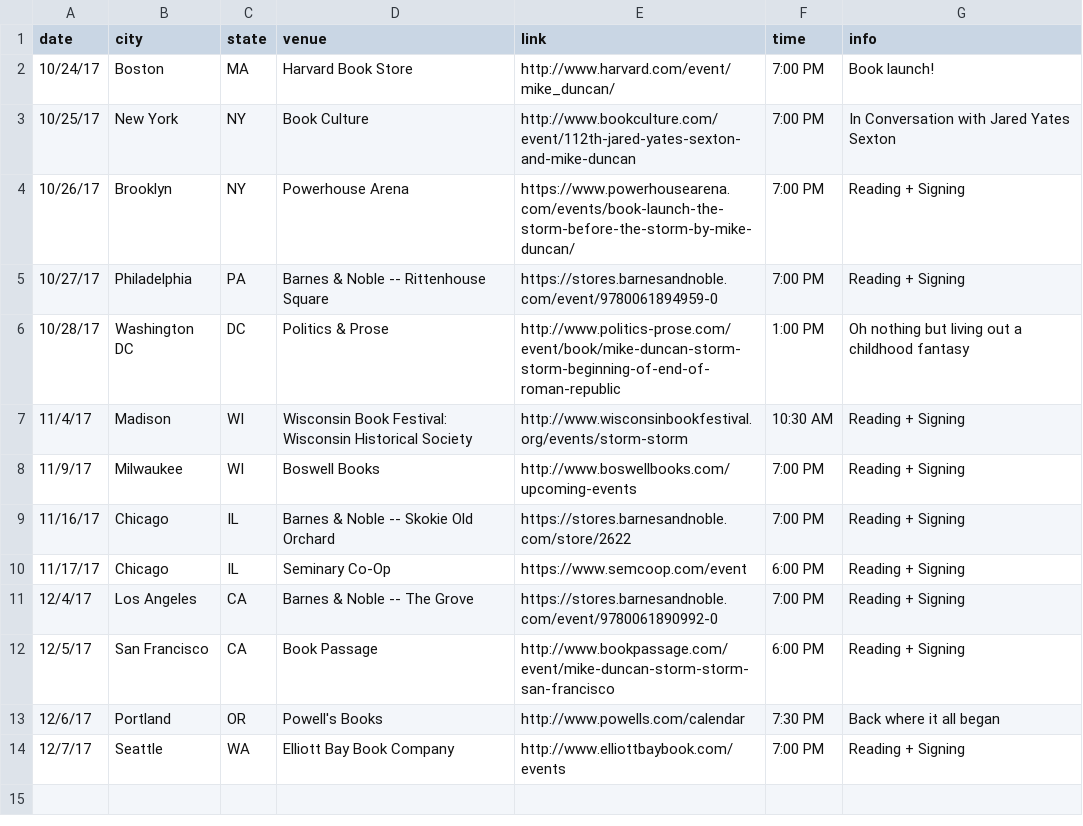
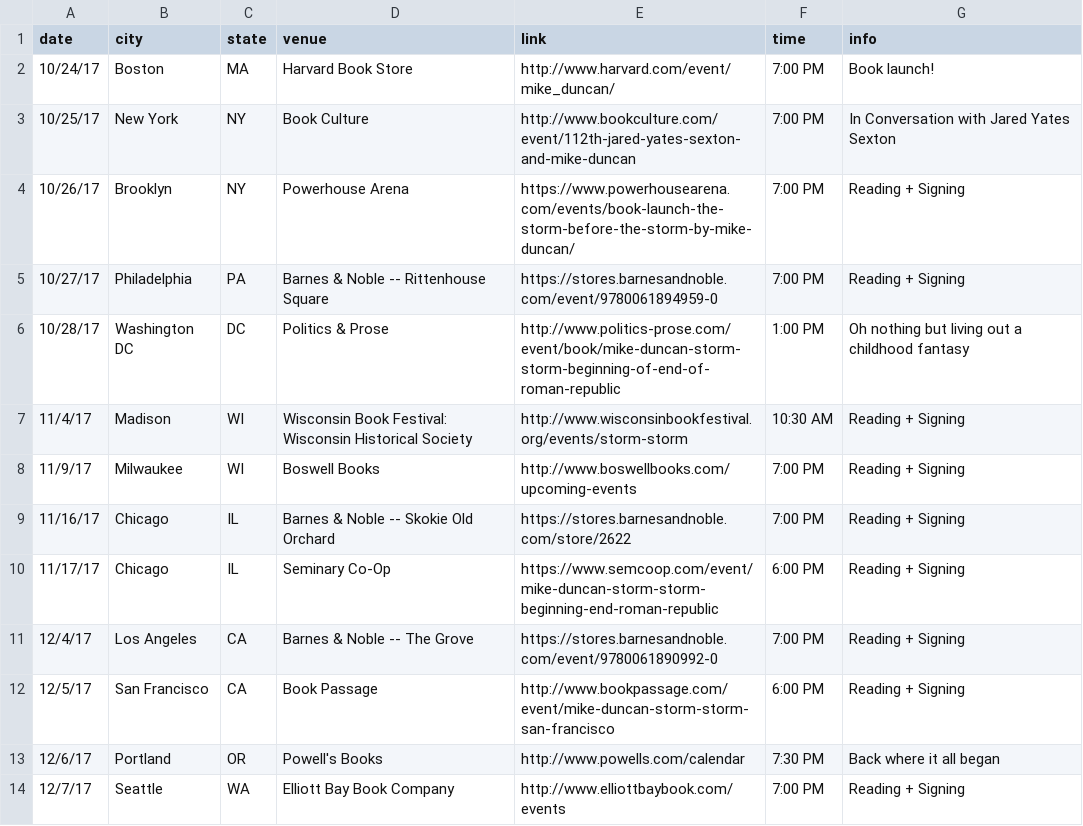
Before and after one commit to Brandi-Duncan/thestormbeforethestorm.com, a CSV file: _data/tour.csv, drawn as a sheet.

Commit message:
updates link for Seminary Coop

```diff
--- a/_data/tour.csv
+++ b/_data/tour.csv
@@ -9,3 +9,3 @@ date,city,state,venue,link,time,info
 11/16/17,Chicago,IL,Barnes & Noble -- Skokie Old Orchard,https://stores.barnesandnoble.com/store/2622,7:00 PM,Reading + Signing
-11/17/17,Chicago,IL,Seminary Co-Op,https://www.semcoop.com/event,6:00 PM,Reading + Signing
+11/17/17,Chicago,IL,Seminary Co-Op,https://www.semcoop.com/event/mike-duncan-storm-storm-beginning-end-roman-republic,6:00 PM,Reading + Signing
 12/4/17,Los Angeles,CA,Barnes & Noble -- The Grove,https://stores.barnesandnoble.com/event/9780061890992-0,7:00 PM,Reading + Signing
```
